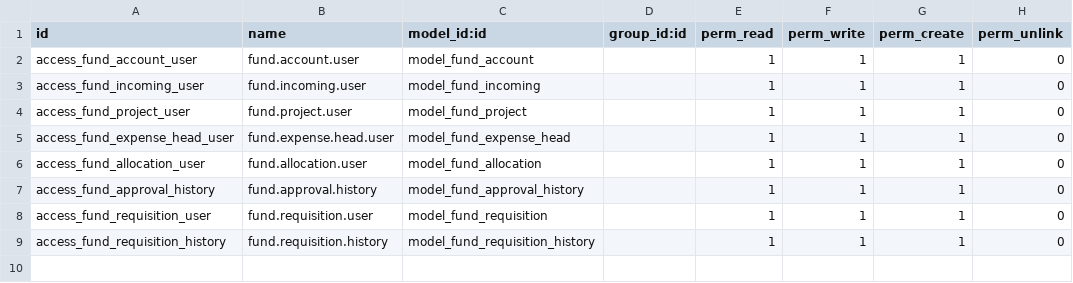
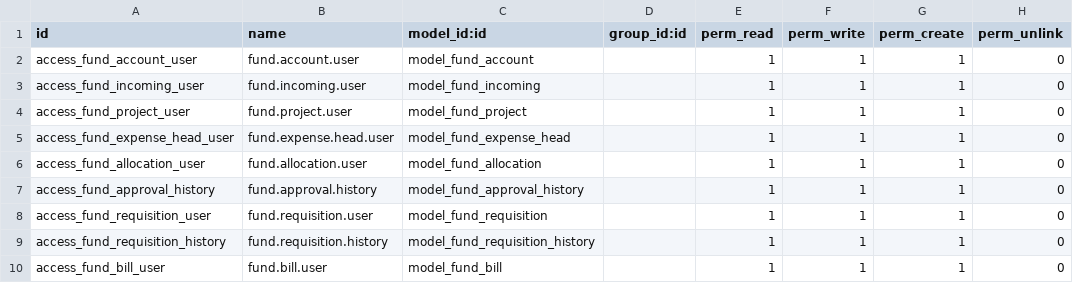
Before and after one commit to fardina-tahsin/Fund-management, a CSV file: nn_fund_management/security/ir.model.access.csv, drawn as a sheet.

Commit message:
added fund bill model linked to approved requisitions with spending controls

```diff
--- a/nn_fund_management/security/ir.model.access.csv
+++ b/nn_fund_management/security/ir.model.access.csv
@@ -9 +9,2 @@ access_fund_requisition_user,fund.requisition.user,model_fund_requisition,,1,1,1
 access_fund_requisition_history,fund.requisition.history,model_fund_requisition_history,,1,1,1,0
+access_fund_bill_user,fund.bill.user,model_fund_bill,,1,1,1,0
```
Also changed, not shown: 7 other files.
